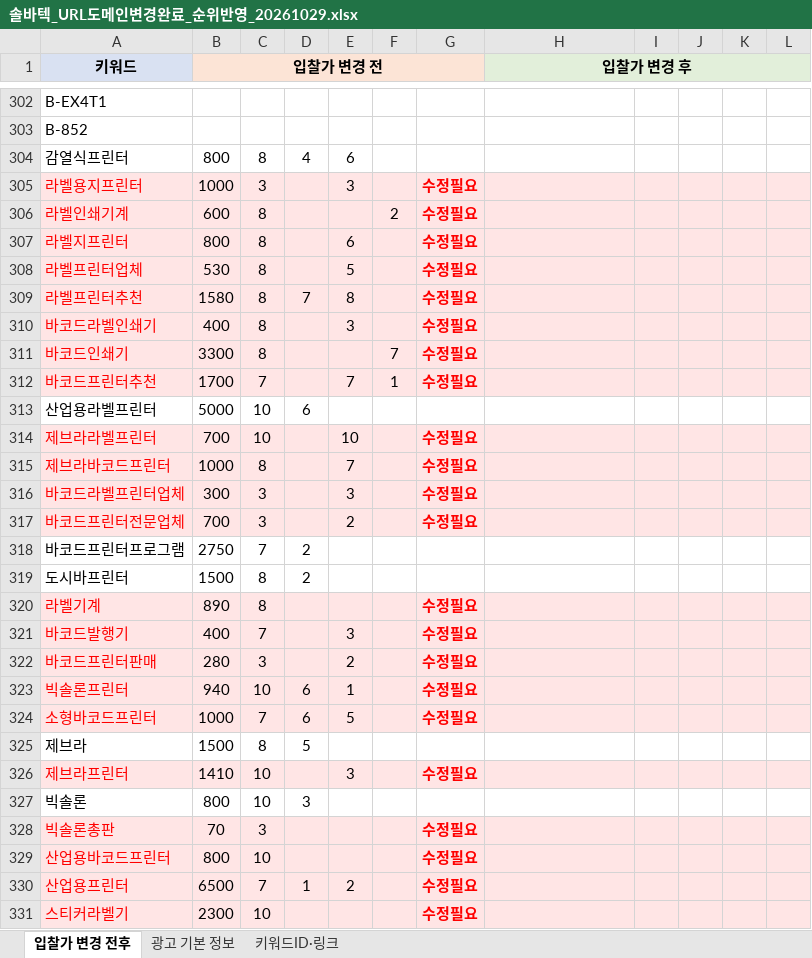
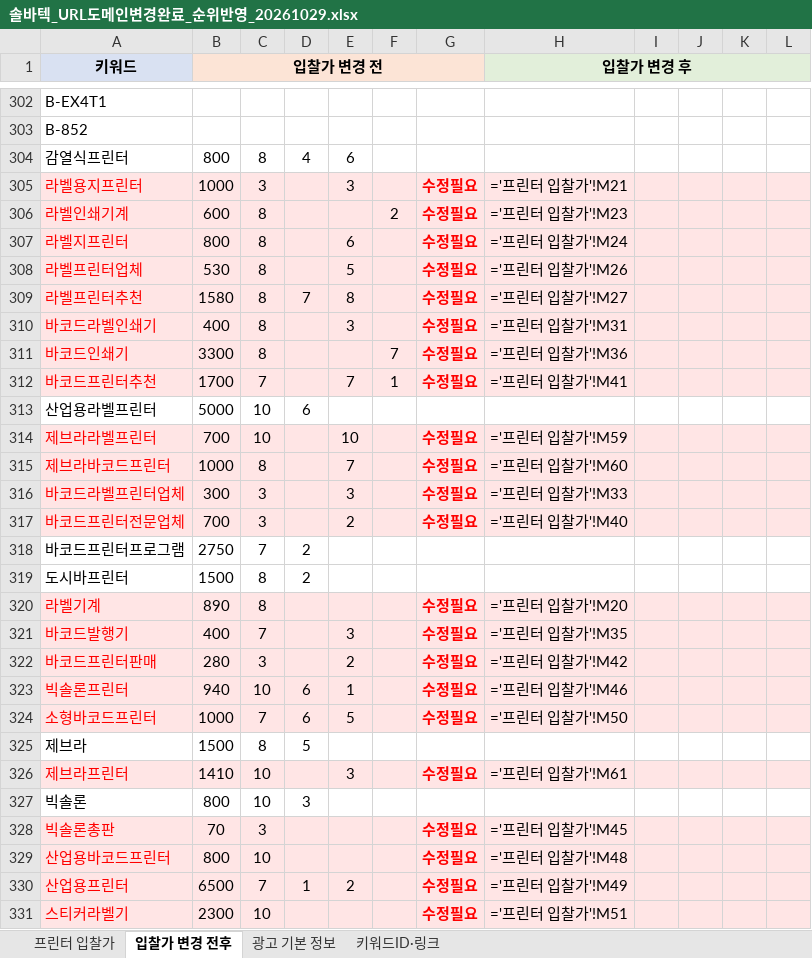
Before and after one commit to 24730060/-, an Excel workbook: 솔바텍_URL도메인변경완료_순위반영_20261029.xlsx, sheet 입찰가 변경 전후, drawn as a sheet; only a part is shown, gaps mark what is left out; values as stored, in another font and other column widths than the file's, no borders; formulas without a stored value are shown as written; the diff covers the shown part only; the diff names each change by its address in the sheet, - before the commit and + after, or states it on an @@ line.

```diff
--- a/솔바텍_URL도메인변경완료_순위반영_20261029.xlsx (sheet 입찰가 변경 전후)
+++ b/솔바텍_URL도메인변경완료_순위반영_20261029.xlsx (sheet 입찰가 변경 전후)
+sheet tab: 프린터 입찰가
-C1:G1 fill: #FCE4D6
+C1:G1 fill: none
-I1:L1 fill: #E2EFDA
+I1:L1 fill: none
-H305 (입찰가 변경 후): (empty)
+H305 (입찰가 변경 후): ='프린터 입찰가'!M21
-H306 (입찰가 변경 후): (empty)
+H306 (입찰가 변경 후): ='프린터 입찰가'!M23
-H307 (입찰가 변경 후): (empty)
+H307 (입찰가 변경 후): ='프린터 입찰가'!M24
-H308 (입찰가 변경 후): (empty)
+H308 (입찰가 변경 후): ='프린터 입찰가'!M26
-H309 (입찰가 변경 후): (empty)
+H309 (입찰가 변경 후): ='프린터 입찰가'!M27
-H310 (입찰가 변경 후): (empty)
+H310 (입찰가 변경 후): ='프린터 입찰가'!M31
-H311 (입찰가 변경 후): (empty)
+H311 (입찰가 변경 후): ='프린터 입찰가'!M36
-H312 (입찰가 변경 후): (empty)
+H312 (입찰가 변경 후): ='프린터 입찰가'!M41
-H314 (입찰가 변경 후): (empty)
+H314 (입찰가 변경 후): ='프린터 입찰가'!M59
-H315 (입찰가 변경 후): (empty)
+H315 (입찰가 변경 후): ='프린터 입찰가'!M60
-H316 (입찰가 변경 후): (empty)
+H316 (입찰가 변경 후): ='프린터 입찰가'!M33
-H317 (입찰가 변경 후): (empty)
+H317 (입찰가 변경 후): ='프린터 입찰가'!M40
-H320 (입찰가 변경 후): (empty)
+H320 (입찰가 변경 후): ='프린터 입찰가'!M20
-H321 (입찰가 변경 후): (empty)
+H321 (입찰가 변경 후): ='프린터 입찰가'!M35
-H322 (입찰가 변경 후): (empty)
+H322 (입찰가 변경 후): ='프린터 입찰가'!M42
-H323 (입찰가 변경 후): (empty)
+H323 (입찰가 변경 후): ='프린터 입찰가'!M46
-H324 (입찰가 변경 후): (empty)
+H324 (입찰가 변경 후): ='프린터 입찰가'!M50
-H326 (입찰가 변경 후): (empty)
+H326 (입찰가 변경 후): ='프린터 입찰가'!M61
-H328 (입찰가 변경 후): (empty)
+H328 (입찰가 변경 후): ='프린터 입찰가'!M45
-H329 (입찰가 변경 후): (empty)
+H329 (입찰가 변경 후): ='프린터 입찰가'!M48
-H330 (입찰가 변경 후): (empty)
+H330 (입찰가 변경 후): ='프린터 입찰가'!M49
-H331 (입찰가 변경 후): (empty)
+H331 (입찰가 변경 후): ='프린터 입찰가'!M51
```
Also changed, not shown: 19 edited cells elsewhere in this sheet.
